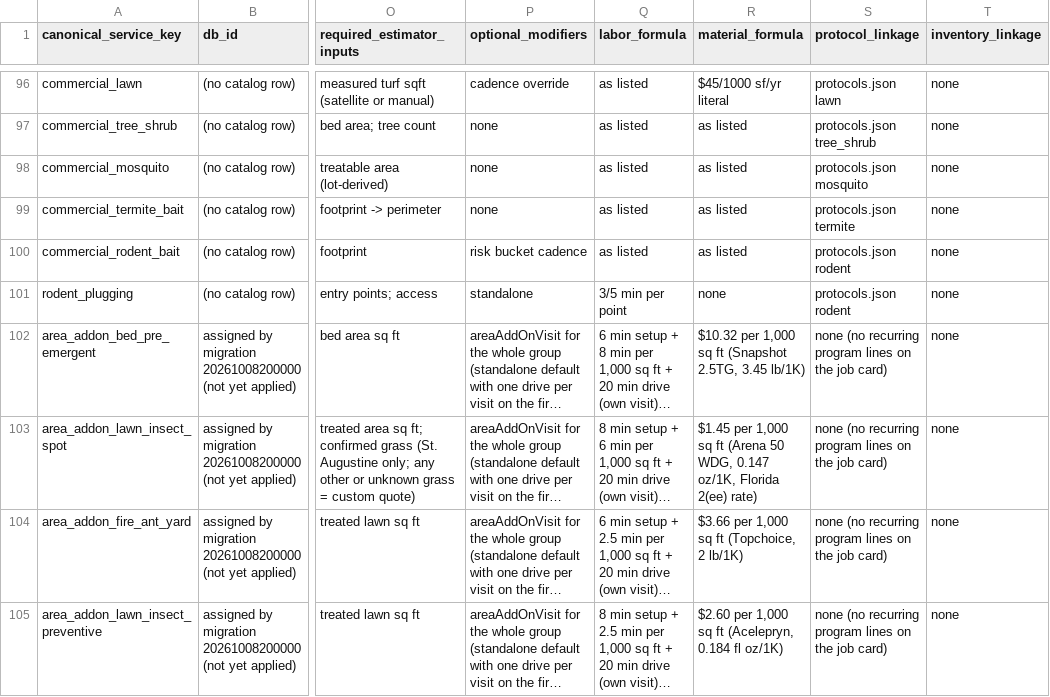
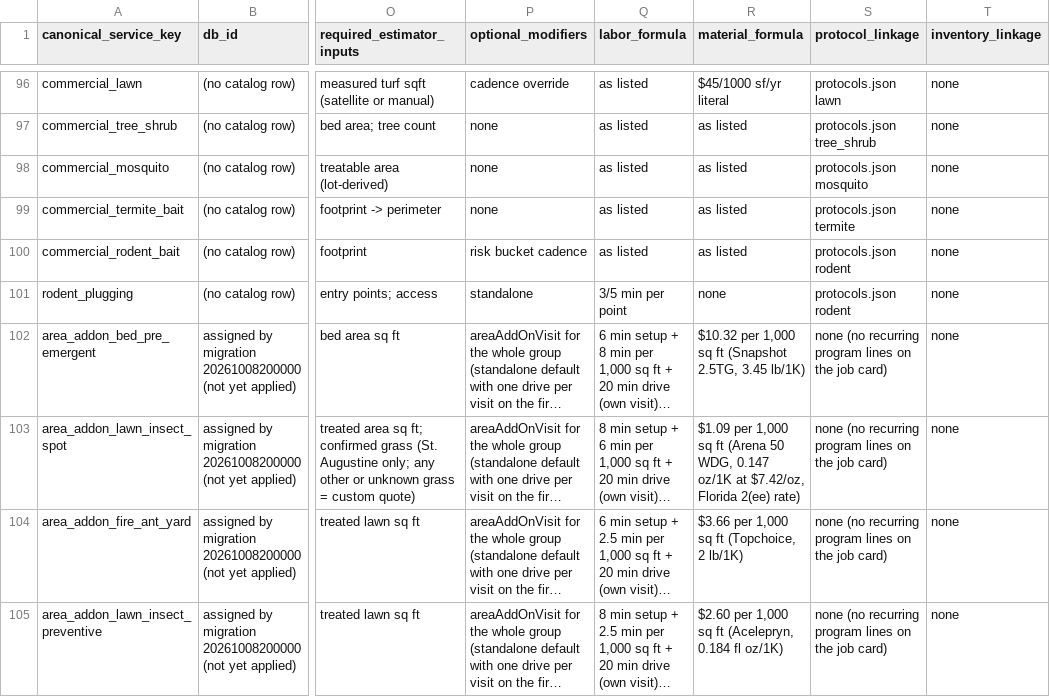
Before and after one commit to wavespestcontrolfl/waves-customer-portal, a CSV file: docs/estimator-pricing-service-matrix.csv, drawn as a sheet; only a part is shown, gaps mark what is left out; long unchanged cells end in …; the diff names each change by its address in the sheet, - before the commit and + after, or states it on an @@ line.

```diff
--- a/docs/estimator-pricing-service-matrix.csv
+++ b/docs/estimator-pricing-service-matrix.csv
-R103 (material_formula): $1.45 per 1,000 sq ft (Arena 50 WDG, 0.147 oz/1K, Florida 2(ee)…
+R103 (material_formula): $1.09 per 1,000 sq ft (Arena 50 WDG, 0.147 oz/1K at $7.42/oz, Florida 2(ee)…
```
Also changed, not shown: server/data/pricing.csv, 6 other files.
